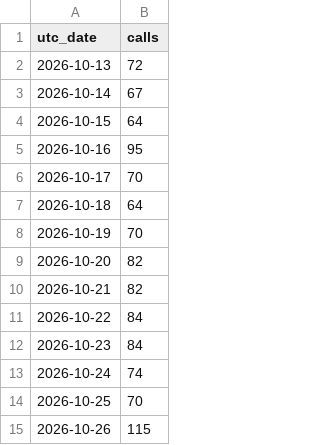
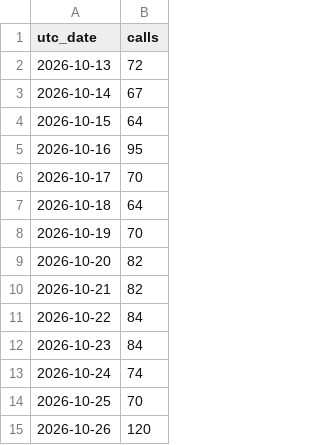
Before and after one commit to Dutchosintguy/X-phising-campaign-monitor, a CSV file: data/x_budget.csv, drawn as a sheet.

```diff
--- a/data/x_budget.csv
+++ b/data/x_budget.csv
@@ -14,2 +14,2 @@ utc_date,calls
 2026-10-25,70
-2026-10-26,115
+2026-10-26,120
```
Also changed, not shown: data/alerts.csv, data/calendly_watch.csv, 6 other files.
